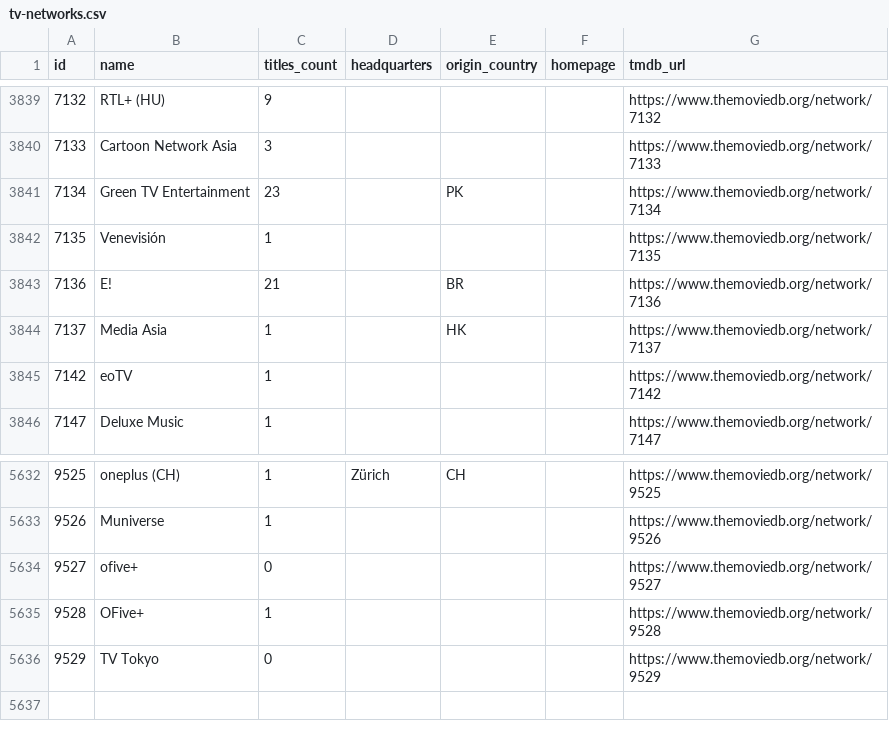
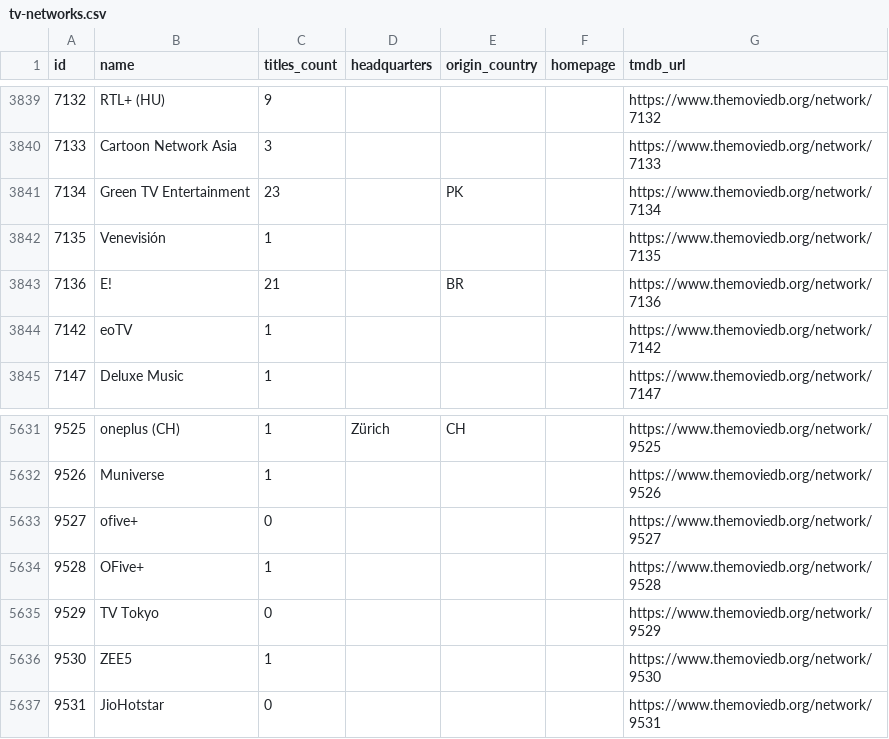
Before and after one commit to davecollections/tmdb-id-lookup, a CSV file: data/tv-networks.csv, drawn as a sheet; only a part is shown, gaps mark what is left out.

```diff
--- a/data/tv-networks.csv
+++ b/data/tv-networks.csv
@@ -3843,3 +3843,2 @@ id,name,titles_count,headquarters,origin_country,homepage,tmdb_url
 7136,E!,21,,BR,,https://www.themoviedb.org/network/7136
-7137,Media Asia,1,,HK,,https://www.themoviedb.org/network/7137
 7142,eoTV,1,,,,https://www.themoviedb.org/network/7142
@@ -5636 +5635,3 @@ id,name,titles_count,headquarters,origin_country,homepage,tmdb_url
 9529,TV Tokyo,0,,,,https://www.themoviedb.org/network/9529
+9530,ZEE5,1,,,,https://www.themoviedb.org/network/9530
+9531,JioHotstar,0,,,,https://www.themoviedb.org/network/9531
```
Also changed, not shown: 3 other files.
